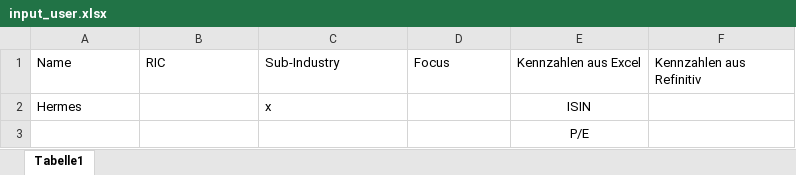
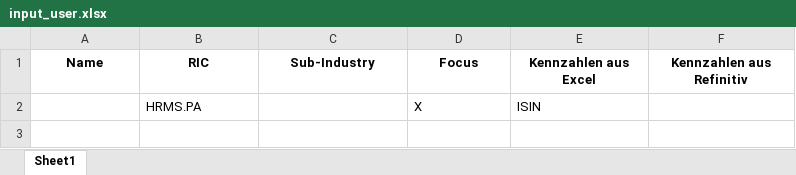
Before and after one commit to Midaspavia/excel_data_script, an Excel workbook: excel_data/input_user.xlsx, sheet Sheet1, drawn as a sheet; values as stored, in another font and other column widths than the file's, no borders; table styles not drawn; removed rows and columns are numbered as before the commit, all else as after; the diff names each change by its address in the sheet, - before the commit and + after, or states it on an @@ line.

```diff
--- a/excel_data/input_user.xlsx (sheet Sheet1)
+++ b/excel_data/input_user.xlsx (sheet Sheet1)
-sheet tab: Tabelle1
+sheet tab: Sheet1
@@ A1:F1 bold: off → on, alignment: left → center @@
-row 2: Hermes |  | x |  | ISIN
-row 3:  |  |  |  | P/E
+row 2:  | HRMS.PA |  | X | ISIN
```
Also changed, not shown: 3 other files.
